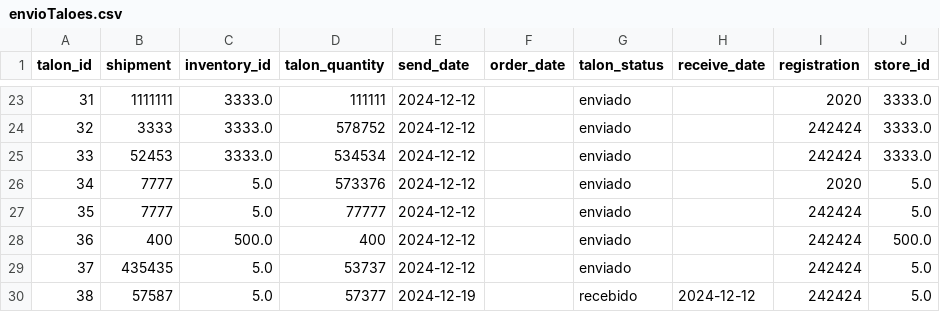
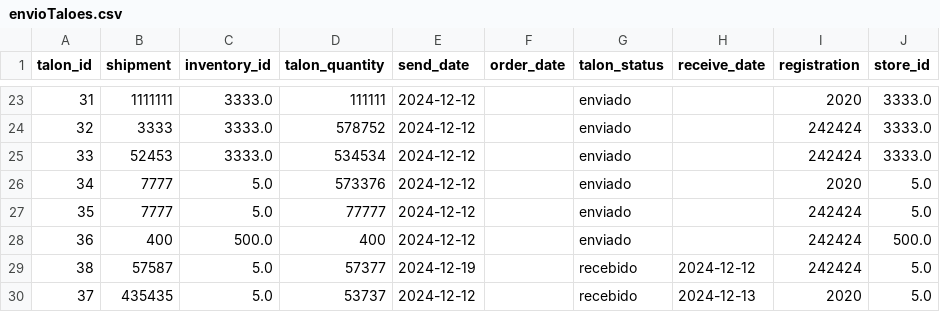
Before and after one commit to DalColV/Oferte_e_Ganhe, a CSV file: relatorios/envioTaloes.csv, drawn as a sheet; only a part is shown, gaps mark what is left out; removed rows and columns are numbered as before the commit, all else as after; the diff names each change by its address in the sheet, - before the commit and + after, or states it on an @@ line.

```diff
--- a/relatorios/envioTaloes.csv
+++ b/relatorios/envioTaloes.csv
-row 29: 37 | 435435 | 5.0 | 53737 | 2024-12-12 |  | enviado |  | 242424 | 5.0
+row 30: 37 | 435435 | 5.0 | 53737 | 2024-12-12 |  | recebido | 2024-12-13 | 2020 | 5.0
```
Also changed, not shown: relatorios/loja_5.csv, relatorios/usuarios.csv, 10 other files.
